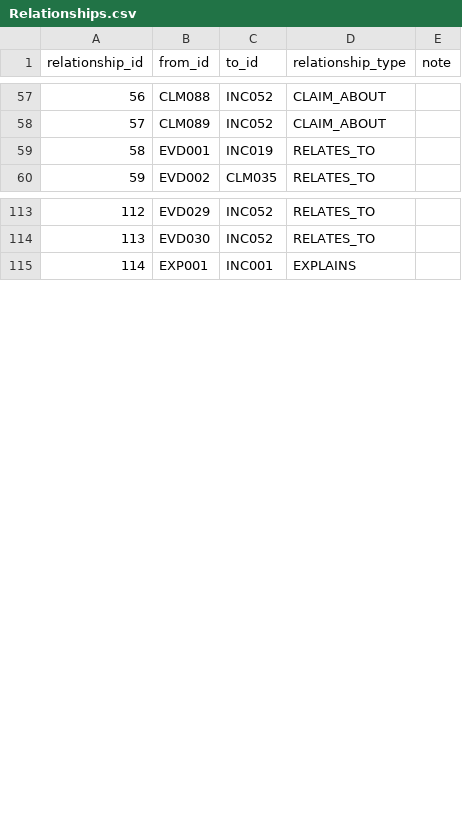
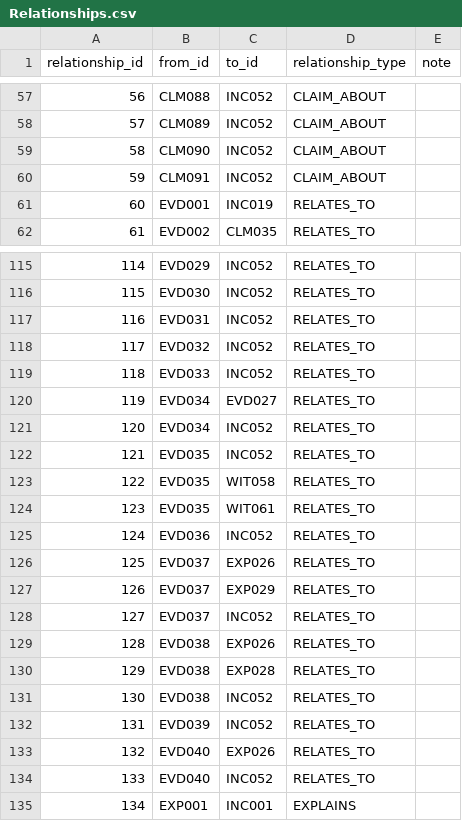
Before and after one commit to l0ophole/book-research, a CSV file: research/database/csv/Relationships.csv, drawn as a sheet; only a part is shown, gaps mark what is left out; addresses are those after the commit; the diff covers the shown part only; the diff names each change by its address in the sheet, - before the commit and + after, or states it on an @@ line.

```diff
--- a/research/database/csv/Relationships.csv
+++ b/research/database/csv/Relationships.csv
+row 59: 58 | CLM090 | INC052 | CLAIM_ABOUT
+row 60: 59 | CLM091 | INC052 | CLAIM_ABOUT
@@ column A (relationship_id) renumbered from row 61 down @@
+row 117: 116 | EVD031 | INC052 | RELATES_TO
+row 118: 117 | EVD032 | INC052 | RELATES_TO
+row 119: 118 | EVD033 | INC052 | RELATES_TO
+row 120: 119 | EVD034 | EVD027 | RELATES_TO
+row 121: 120 | EVD034 | INC052 | RELATES_TO
+row 122: 121 | EVD035 | INC052 | RELATES_TO
+row 123: 122 | EVD035 | WIT058 | RELATES_TO
+row 124: 123 | EVD035 | WIT061 | RELATES_TO
+row 125: 124 | EVD036 | INC052 | RELATES_TO
+row 126: 125 | EVD037 | EXP026 | RELATES_TO
+row 127: 126 | EVD037 | EXP029 | RELATES_TO
+row 128: 127 | EVD037 | INC052 | RELATES_TO
+row 129: 128 | EVD038 | EXP026 | RELATES_TO
+row 130: 129 | EVD038 | EXP028 | RELATES_TO
+row 131: 130 | EVD038 | INC052 | RELATES_TO
+row 132: 131 | EVD039 | INC052 | RELATES_TO
+row 133: 132 | EVD040 | EXP026 | RELATES_TO
+row 134: 133 | EVD040 | INC052 | RELATES_TO
```
Also changed, not shown: 11 added rows elsewhere in this file, research/database/csv/Claims.csv, research/database/csv/Competing_Explanations.csv, 40 other files.
